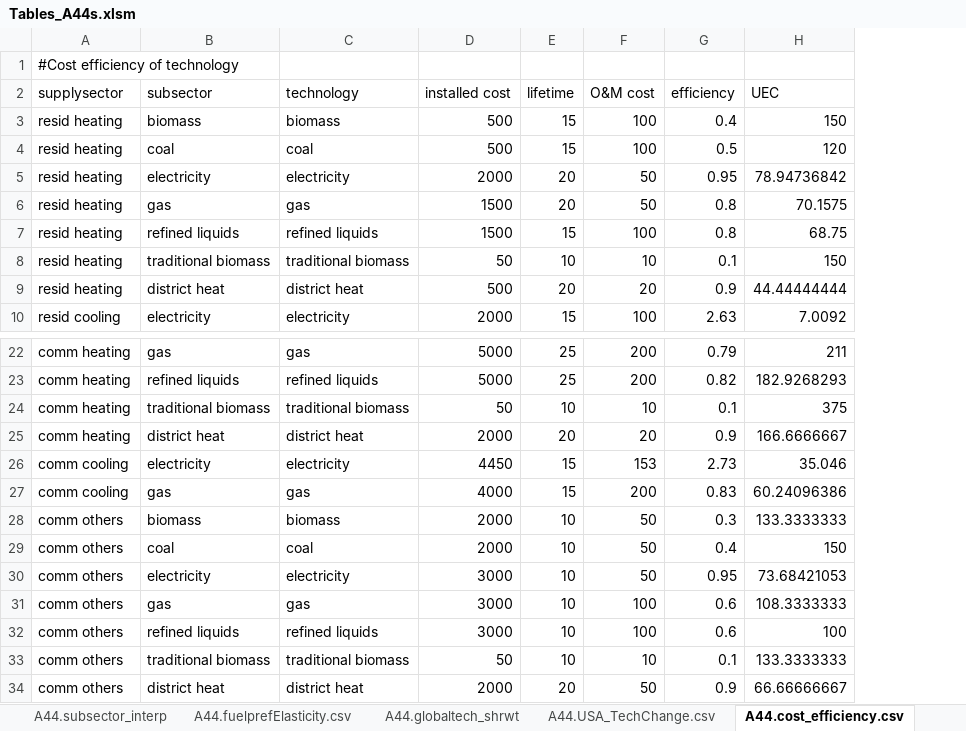
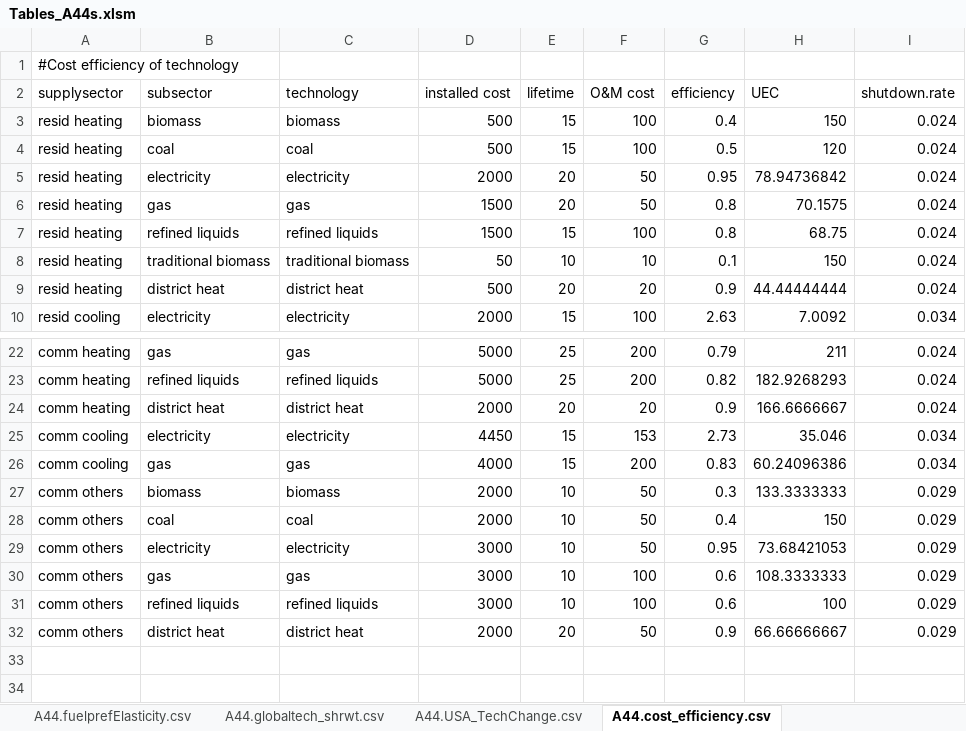
Before and after one commit to JGCRI/gcam-core, an Excel workbook: gcam-data-system/energy-data/assumptions/Tables_A44s.xlsm, sheet A44.cost_efficiency.csv, drawn as a sheet; only a part is shown, gaps mark what is left out; values as stored, in another font and other column widths than the file's, no borders; removed rows and columns are numbered as before the commit, all else as after; the diff names each change by its address in the sheet, - before the commit and + after, or states it on an @@ line.

```diff
--- a/gcam-data-system/energy-data/assumptions/Tables_A44s.xlsm (sheet A44.cost_efficiency.csv)
+++ b/gcam-data-system/energy-data/assumptions/Tables_A44s.xlsm (sheet A44.cost_efficiency.csv)
-sheet tab: A44.globaltech_shrwt
+sheet tab: A44.globaltech_shrwt.csv
+column I (shutdown.rate), rows 3-10: 0.024 | 0.024 | 0.024 | 0.024 | 0.024 | 0.024 | 0.024 | 0.034; rows 22-32: 0.024 | 0.024 | 0.024 | 0.034 | 0.034 | 0.029 | 0.029 | 0.029 | 0.029 | 0.029 | 0.029
-row 24: comm heating | traditional biomass | traditional biomass | 50 | 10 | 10 | 0.1 | 375
-row 33: comm others | traditional biomass | traditional biomass | 50 | 10 | 10 | 0.1 | 133.3333333
```
Also changed, not shown: sheet A44.share_serv_fuel.csv, sheet A44.USA_TechChange.csv, sheet A44.internal_gains.csv, sheet A44.globaltech_shrwt.csv, sheet A44.subsector_interp.csv, sheet A44.subsector_shrwt.csv, 1 more sheet, other sheet tabs, formulas that keep their value, gcam-data-system/socioeconomics-data/assumptions/GCAM3_demand_elasticities.xlsx, 15 other files.
